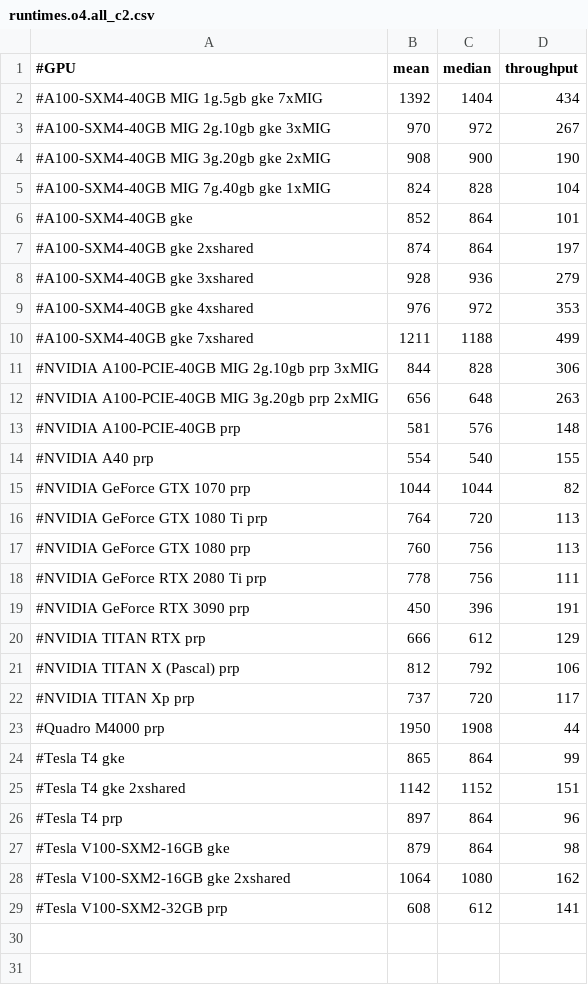
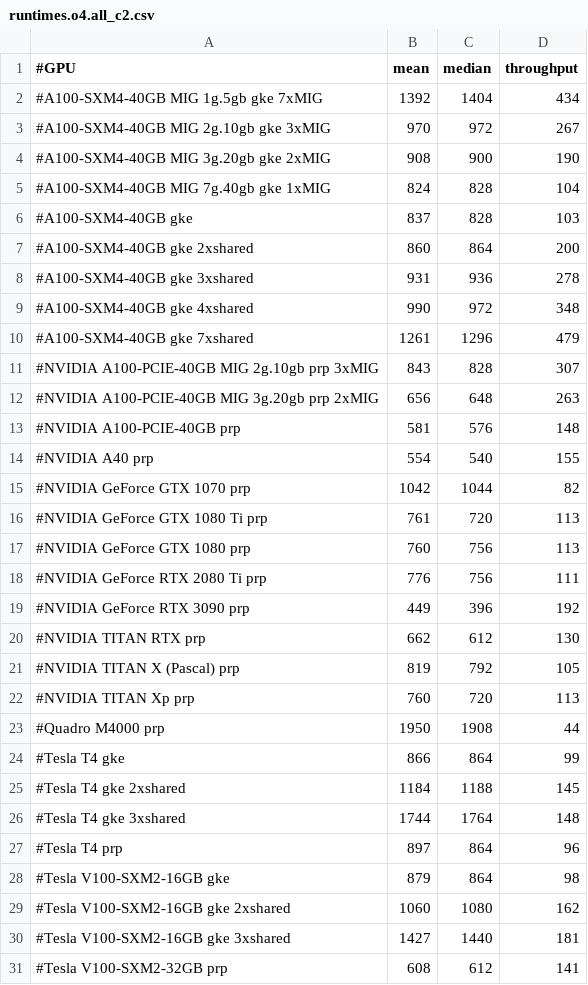
Before and after one commit to sfiligoi/tnrp-net-tests, a CSV file: gke21-icecube/prp/results/runtimes_0307/runtimes.o4.all_c2.csv, drawn as a sheet.

Commit message:
Additional data

```diff
--- a/gke21-icecube/prp/results/runtimes_0307/runtimes.o4.all_c2.csv
+++ b/gke21-icecube/prp/results/runtimes_0307/runtimes.o4.all_c2.csv
@@ -5,8 +5,8 @@
 #A100-SXM4-40GB MIG 7g.40gb gke 1xMIG, 824, 828, 104
-#A100-SXM4-40GB gke , 852, 864, 101
-#A100-SXM4-40GB gke 2xshared, 874, 864, 197
-#A100-SXM4-40GB gke 3xshared, 928, 936, 279
-#A100-SXM4-40GB gke 4xshared, 976, 972, 353
-#A100-SXM4-40GB gke 7xshared, 1211, 1188, 499
-#NVIDIA A100-PCIE-40GB MIG 2g.10gb prp 3xMIG, 844, 828, 306
+#A100-SXM4-40GB gke , 837, 828, 103
+#A100-SXM4-40GB gke 2xshared, 860, 864, 200
+#A100-SXM4-40GB gke 3xshared, 931, 936, 278
+#A100-SXM4-40GB gke 4xshared, 990, 972, 348
+#A100-SXM4-40GB gke 7xshared, 1261, 1296, 479
+#NVIDIA A100-PCIE-40GB MIG 2g.10gb prp 3xMIG, 843, 828, 307
 #NVIDIA A100-PCIE-40GB MIG 3g.20gb prp 2xMIG, 656, 648, 263
@@ -14,16 +14,18 @@
 #NVIDIA A40 prp, 554, 540, 155
-#NVIDIA GeForce GTX 1070 prp, 1044, 1044, 82
-#NVIDIA GeForce GTX 1080 Ti prp, 764, 720, 113
+#NVIDIA GeForce GTX 1070 prp, 1042, 1044, 82
+#NVIDIA GeForce GTX 1080 Ti prp, 761, 720, 113
 #NVIDIA GeForce GTX 1080 prp, 760, 756, 113
-#NVIDIA GeForce RTX 2080 Ti prp, 778, 756, 111
-#NVIDIA GeForce RTX 3090 prp, 450, 396, 191
-#NVIDIA TITAN RTX prp, 666, 612, 129
-#NVIDIA TITAN X (Pascal) prp, 812, 792, 106
-#NVIDIA TITAN Xp prp, 737, 720, 117
+#NVIDIA GeForce RTX 2080 Ti prp, 776, 756, 111
+#NVIDIA GeForce RTX 3090 prp, 449, 396, 192
+#NVIDIA TITAN RTX prp, 662, 612, 130
+#NVIDIA TITAN X (Pascal) prp, 819, 792, 105
+#NVIDIA TITAN Xp prp, 760, 720, 113
 #Quadro M4000 prp, 1950, 1908, 44
-#Tesla T4 gke , 865, 864, 99
-#Tesla T4 gke 2xshared, 1142, 1152, 151
+#Tesla T4 gke , 866, 864, 99
+#Tesla T4 gke 2xshared, 1184, 1188, 145
+#Tesla T4 gke 3xshared, 1744, 1764, 148
 #Tesla T4 prp, 897, 864, 96
 #Tesla V100-SXM2-16GB gke , 879, 864, 98
-#Tesla V100-SXM2-16GB gke 2xshared, 1064, 1080, 162
+#Tesla V100-SXM2-16GB gke 2xshared, 1060, 1080, 162
+#Tesla V100-SXM2-16GB gke 3xshared, 1427, 1440, 181
 #Tesla V100-SXM2-32GB prp, 608, 612, 141
```
Also changed, not shown: 1 other file.
